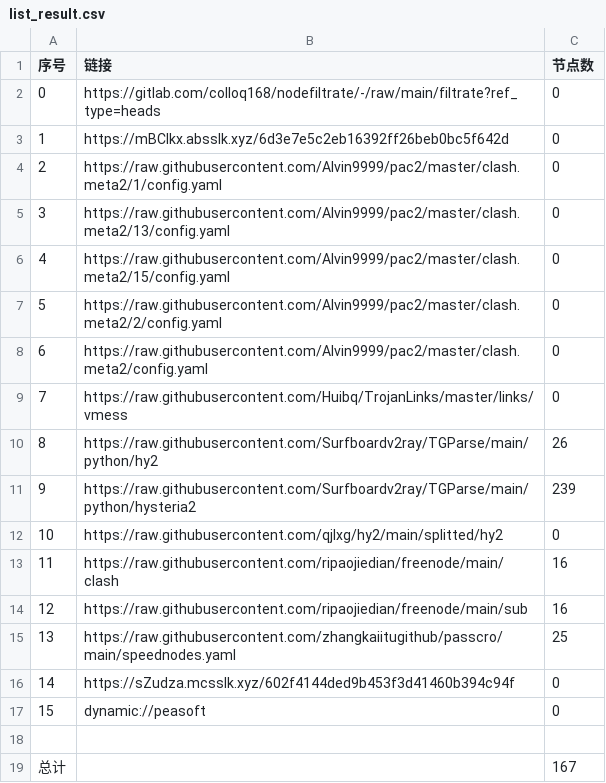
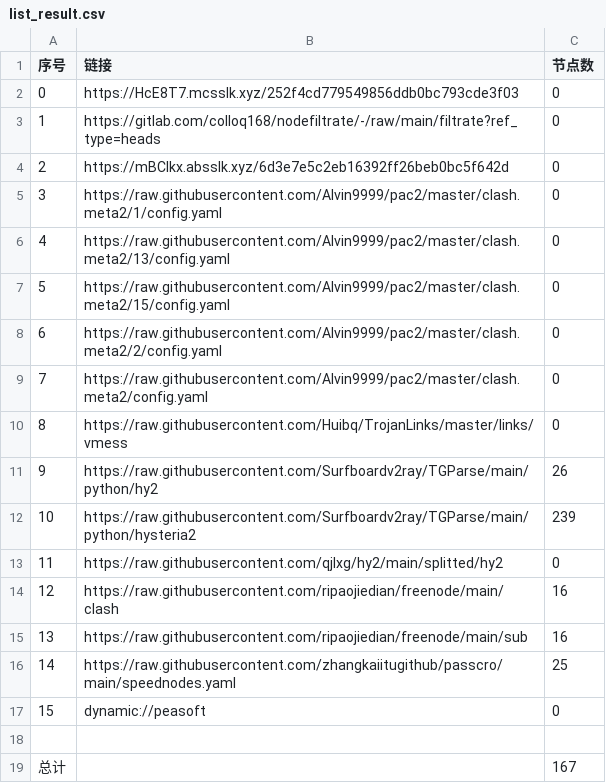
Before and after one commit to rf916711-del/AutoMergePublicNodes, a CSV file: list_result.csv, drawn as a sheet; removed rows and columns are numbered as before the commit, all else as after; the diff names each change by its address in the sheet, - before the commit and + after, or states it on an @@ line.

```diff
--- a/list_result.csv
+++ b/list_result.csv
+row 2: 0 | https://HcE8T7.mcsslk.xyz/252f4cd779549856ddb0bc793cde3f03 | 0
@@ column A (序号) renumbered between rows 3 and 16 @@
-row 16: 14 | https://sZudza.mcsslk.xyz/602f4144ded9b453f3d41460b394c94f | 0
```
Also changed, not shown: 18 other files.
